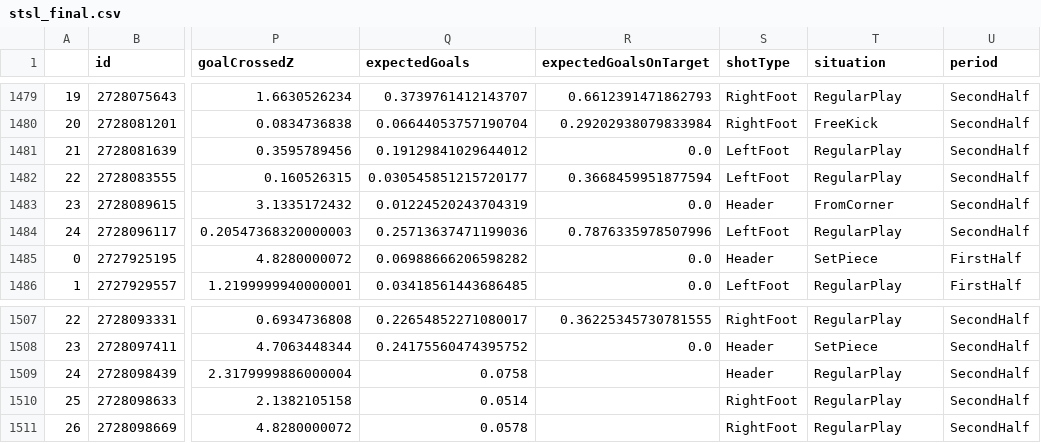
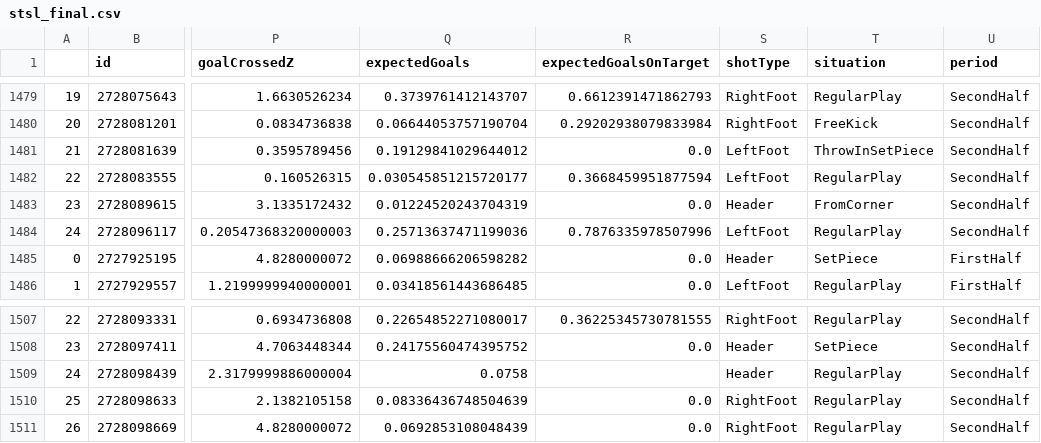
Before and after one commit to kovacs5/fotmob_csv, a CSV file: stsl_final.csv, drawn as a sheet; only a part is shown, gaps mark what is left out; the diff names each change by its address in the sheet, - before the commit and + after, or states it on an @@ line.

```diff
--- a/stsl_final.csv
+++ b/stsl_final.csv
-T1481 (situation): RegularPlay
+T1481 (situation): ThrowInSetPiece
-Q1510 (expectedGoals): 0.0514
+Q1510 (expectedGoals): 0.08336436748504639
-R1510:R1511 (expectedGoalsOnTarget): (empty)
+R1510:R1511 (expectedGoalsOnTarget): 0.0
-Q1511 (expectedGoals): 0.0578
+Q1511 (expectedGoals): 0.0692853108048439
```
